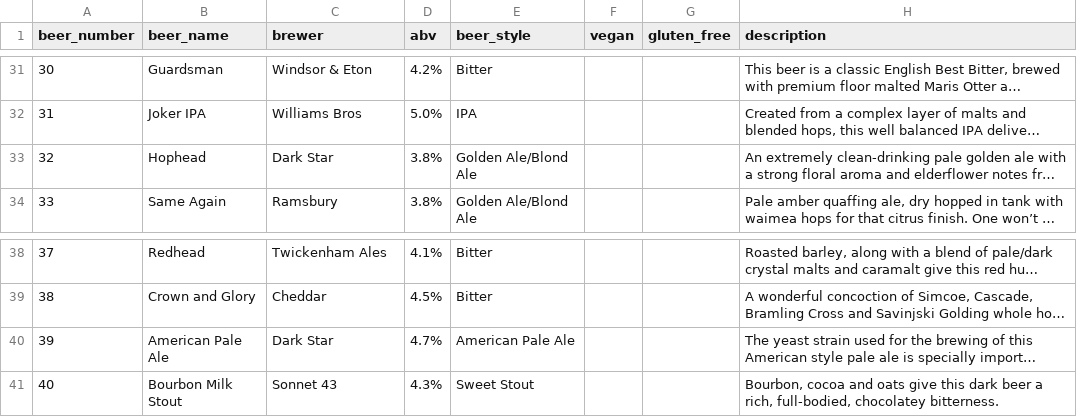
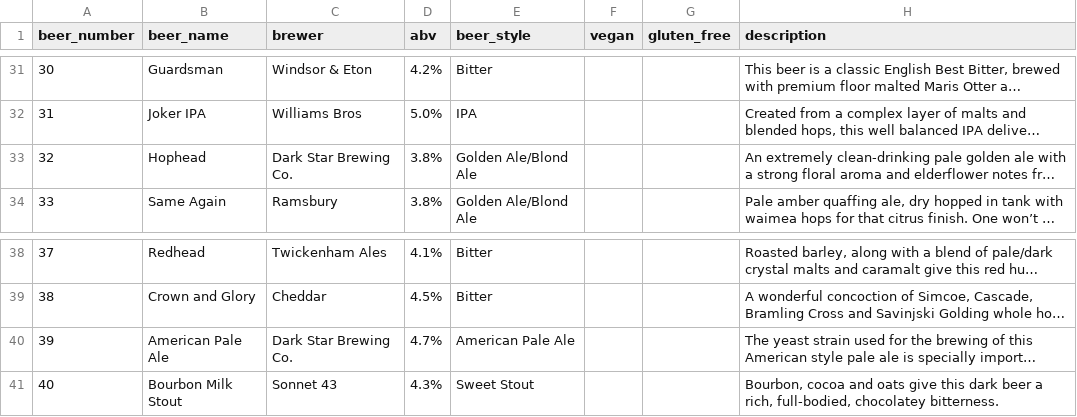
Before and after one commit to guyfawcus/beer-fest.js, a CSV file: public/downloads/ACBF4-2015.csv, drawn as a sheet; only a part is shown, gaps mark what is left out; long unchanged cells end in …; the diff names each change by its address in the sheet, - before the commit and + after, or states it on an @@ line.

```diff
--- a/public/downloads/ACBF4-2015.csv
+++ b/public/downloads/ACBF4-2015.csv
-C33 (brewer): Dark Star
+C33 (brewer): Dark Star Brewing Co.
-C40 (brewer): Dark Star
+C40 (brewer): Dark Star Brewing Co.
```
Also changed, not shown: public/downloads/ACBF3-2014.csv, public/downloads/ACBF5-2016.csv, 1 other file.
